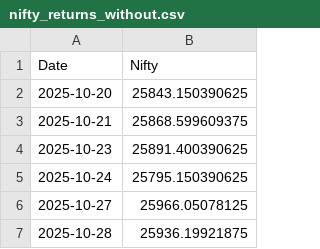
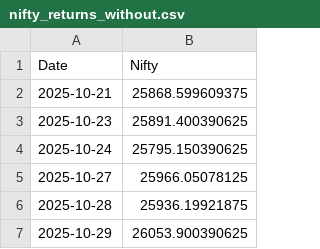
Before and after one commit to rahuly3108/Stock_pyodide, a CSV file: nifty_returns_without.csv, drawn as a sheet; only a part is shown; the shorter side is filled out with more unchanged rows; the diff names each change by its address in the sheet, - before the commit and + after, or states it on an @@ line.

```diff
--- a/nifty_returns_without.csv
+++ b/nifty_returns_without.csv
-row 2: 2025-10-20 | 25843.150390625
```
Also changed, not shown: nifty_returns.csv, stock_prt_chng.csv, 1 other file.
